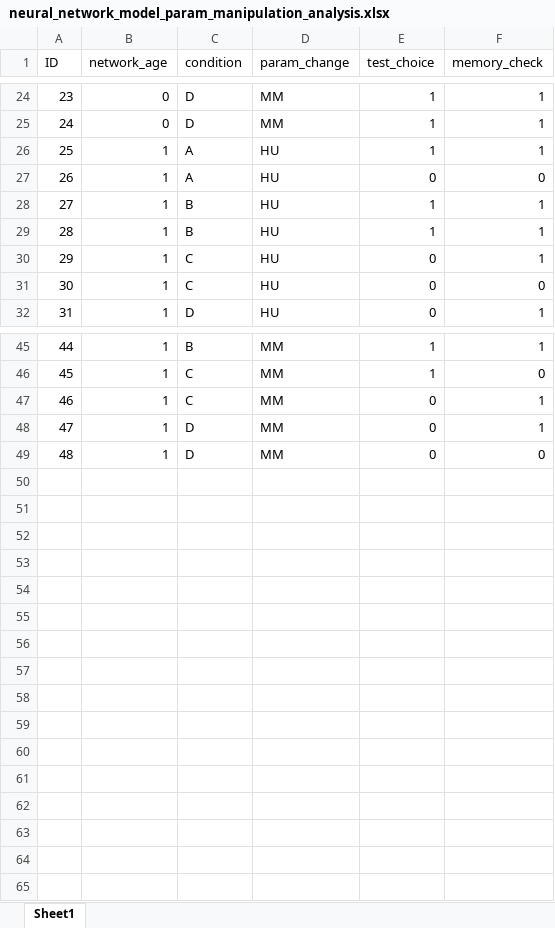
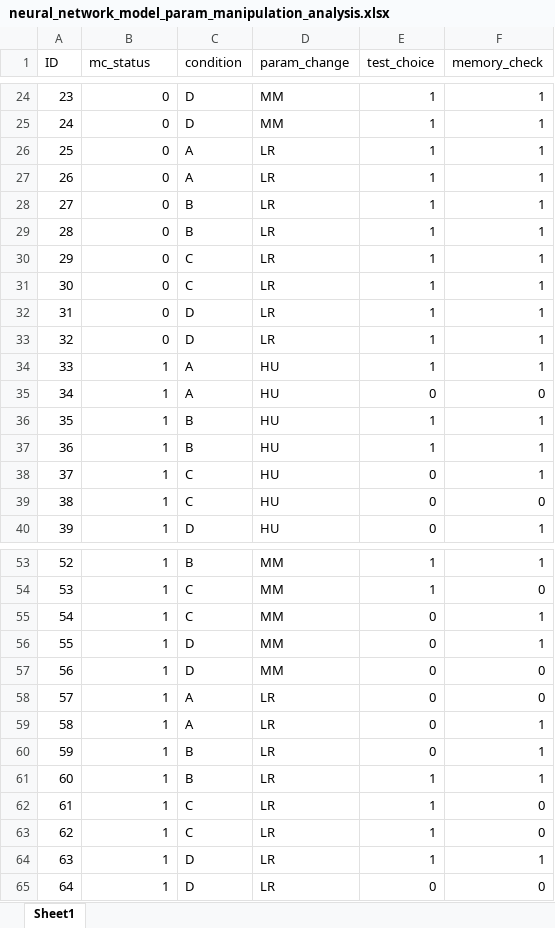
Before and after one commit to dtbenton/soc_analysis, an Excel workbook: neural_network/analysis/neural_network_model_param_manipulation_analysis.xlsx, sheet Sheet1, drawn as a sheet; only a part is shown, gaps mark what is left out; values as stored, in another font and other column widths than the file's, no borders; addresses are those after the commit; the diff names each change by its address in the sheet, - before the commit and + after, or states it on an @@ line.

```diff
--- a/neural_network/analysis/neural_network_model_param_manipulation_analysis.xlsx (sheet Sheet1)
+++ b/neural_network/analysis/neural_network_model_param_manipulation_analysis.xlsx (sheet Sheet1)
-B1: network_age
+B1: mc_status
+row 26: 25 | 0 | A | LR | 1 | 1
+row 27: 26 | 0 | A | LR | 1 | 1
+row 28: 27 | 0 | B | LR | 1 | 1
+row 29: 28 | 0 | B | LR | 1 | 1
+row 30: 29 | 0 | C | LR | 1 | 1
+row 31: 30 | 0 | C | LR | 1 | 1
+row 32: 31 | 0 | D | LR | 1 | 1
+row 33: 32 | 0 | D | LR | 1 | 1
@@ column A (ID) renumbered between rows 34 and 57 @@
+row 58: 57 | 1 | A | LR | 0 | 0
+row 59: 58 | 1 | A | LR | 0 | 1
+row 60: 59 | 1 | B | LR | 0 | 1
+row 61: 60 | 1 | B | LR | 1 | 1
+row 62: 61 | 1 | C | LR | 1 | 0
+row 63: 62 | 1 | C | LR | 1 | 0
+row 64: 63 | 1 | D | LR | 1 | 1
+row 65: 64 | 1 | D | LR | 0 | 0
```
Also changed, not shown: neural_network/analysis/network_child_comparisons.xlsx, neural_network/analysis/neural_network_analysis.xlsx, 37 other files.
